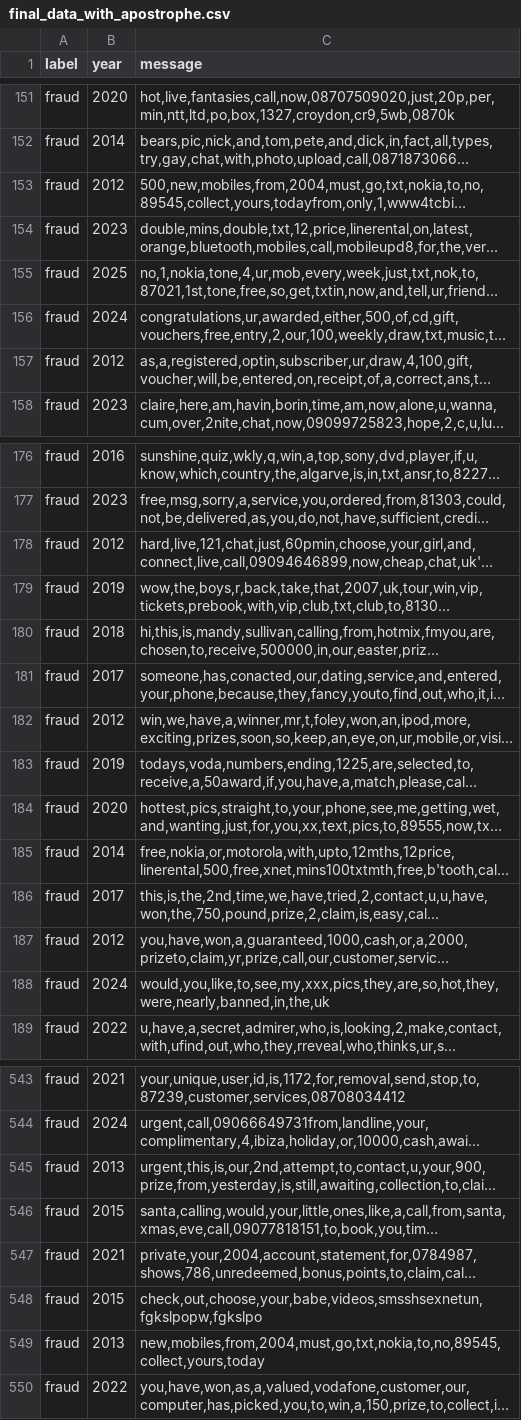
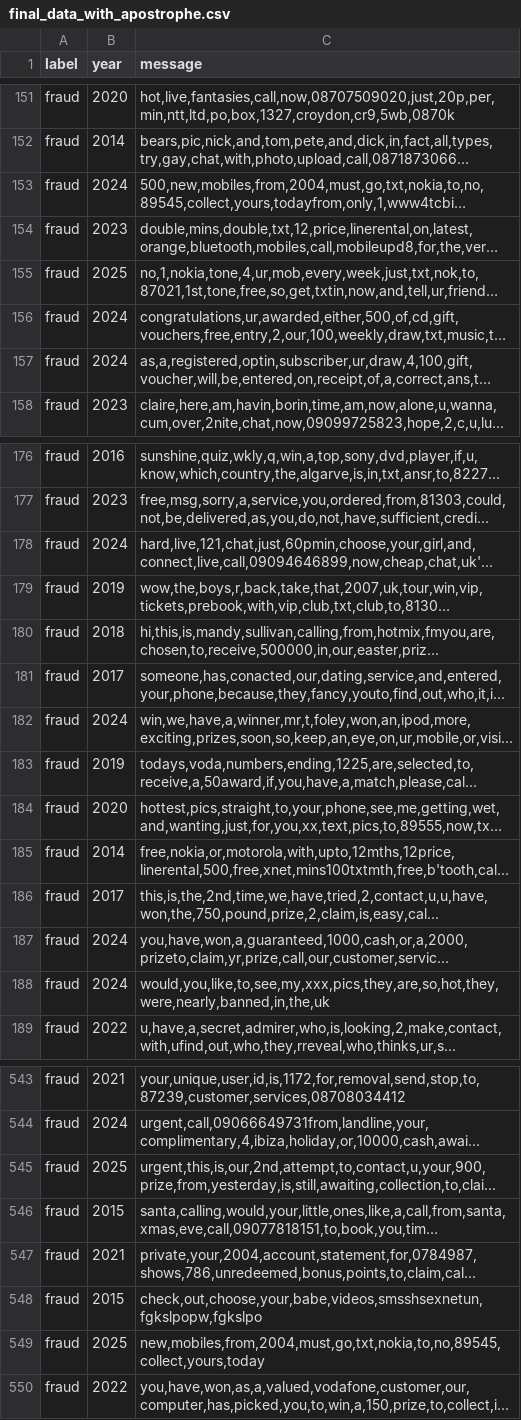
Before and after one commit to VatsalBhuva11/hoax-call-temporal-analysis, a CSV file: files/final_data_with_apostrophe.csv (was final_data_with_apostrophe.csv), drawn as a sheet; only a part is shown, gaps mark what is left out; long unchanged cells end in …; the diff covers the shown part only; the diff names each change by its address in the sheet, - before the commit and + after, or states it on an @@ line.

```diff
--- a/final_data_with_apostrophe.csv
+++ b/files/final_data_with_apostrophe.csv
-B153 (year): 2012
+B153 (year): 2024
-B157 (year): 2012
+B157 (year): 2024
-B178 (year): 2012
+B178 (year): 2024
-B182 (year): 2012
+B182 (year): 2024
-B187 (year): 2012
+B187 (year): 2024
-B545 (year): 2013
+B545 (year): 2025
-B549 (year): 2013
+B549 (year): 2025
```
Also changed, not shown: 1 added row and 15 edited cells elsewhere in this file, 43 other files.
